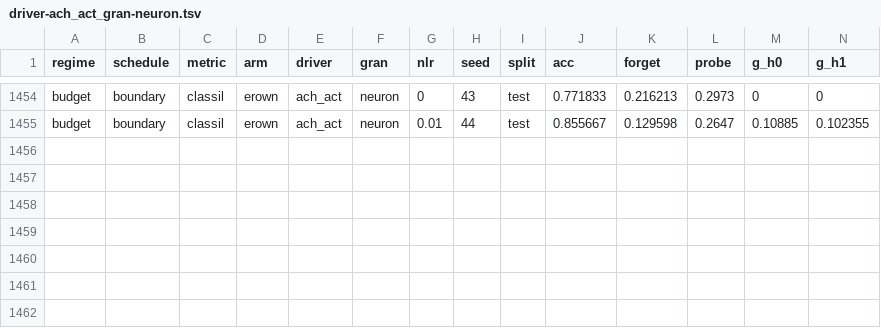
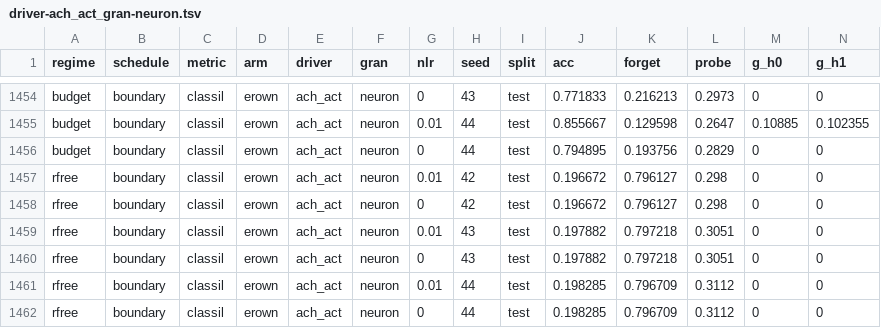
Before and after one commit to jaczao/neuromodulation, a TSV file: position_paper/wd_modulation_results_shards/driver-ach_act_gran-neuron.tsv, drawn as a sheet; only a part is shown, gaps mark what is left out; rows hold the shown columns only; the diff names each change by its address in the sheet, - before the commit and + after, or states it on an @@ line.

```diff
--- a/position_paper/wd_modulation_results_shards/driver-ach_act_gran-neuron.tsv
+++ b/position_paper/wd_modulation_results_shards/driver-ach_act_gran-neuron.tsv
+row 1456: budget | boundary | classil | erown | ach_act | neuron | 0 | 44 | test | 0.794895 | 0.193756 | 0.2829 | 0 | 0
+row 1457: rfree | boundary | classil | erown | ach_act | neuron | 0.01 | 42 | test | 0.196672 | 0.796127 | 0.298 | 0 | 0
+row 1458: rfree | boundary | classil | erown | ach_act | neuron | 0 | 42 | test | 0.196672 | 0.796127 | 0.298 | 0 | 0
+row 1459: rfree | boundary | classil | erown | ach_act | neuron | 0.01 | 43 | test | 0.197882 | 0.797218 | 0.3051 | 0 | 0
+row 1460: rfree | boundary | classil | erown | ach_act | neuron | 0 | 43 | test | 0.197882 | 0.797218 | 0.3051 | 0 | 0
+row 1461: rfree | boundary | classil | erown | ach_act | neuron | 0.01 | 44 | test | 0.198285 | 0.796709 | 0.3112 | 0 | 0
+row 1462: rfree | boundary | classil | erown | ach_act | neuron | 0 | 44 | test | 0.198285 | 0.796709 | 0.3112 | 0 | 0
```
Also changed, not shown: position_paper/wd_modulation_results_shards/driver-ach_act_gran-global.tsv, position_paper/wd_modulation_results_shards/driver-ach_act_gran-synapse.tsv, 13 other files.
